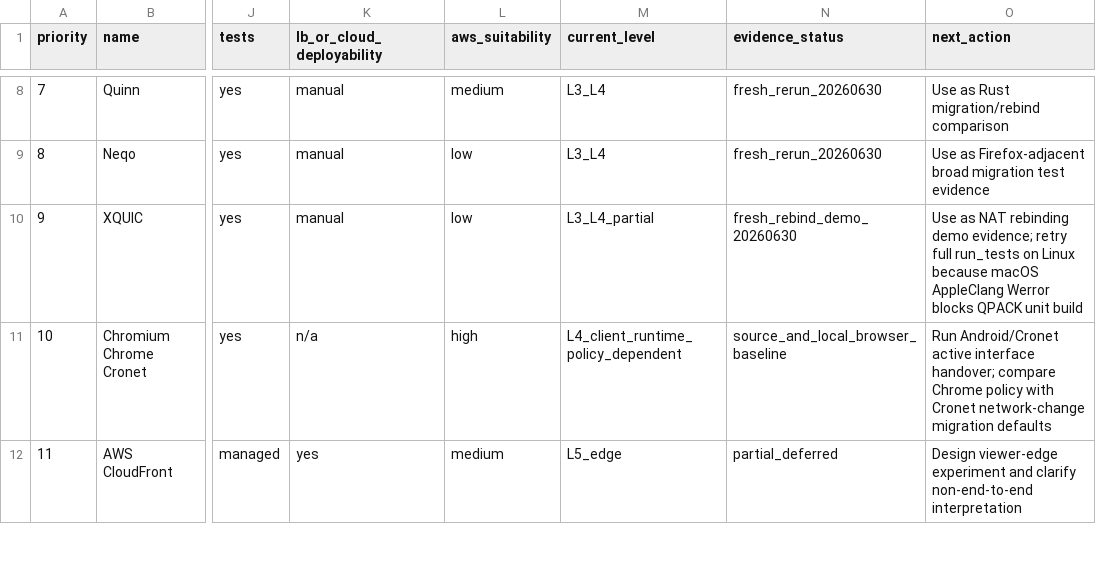
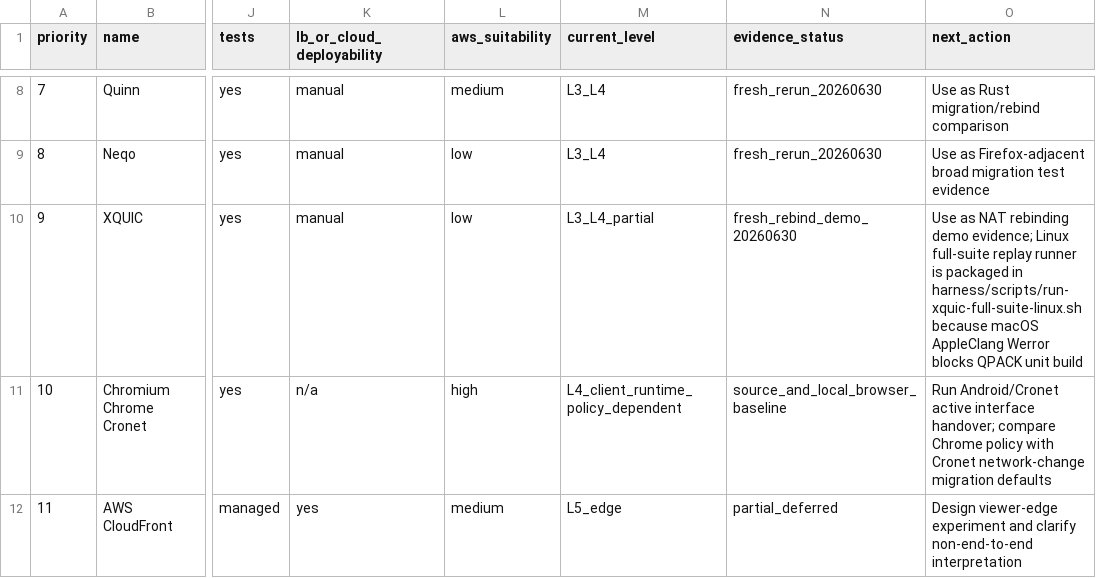
Before and after one commit to manNomi/quic-connect-migration, a CSV file: data/implementation-survey.csv, drawn as a sheet; only a part is shown, gaps mark what is left out; the diff names each change by its address in the sheet, - before the commit and + after, or states it on an @@ line.

```diff
--- a/data/implementation-survey.csv
+++ b/data/implementation-survey.csv
-O10 (next_action): …demo evidence; retry full run_tests on Linux because macOS…
+O10 (next_action): …demo evidence; Linux full-suite replay runner is packaged in harness/scripts/run-xquic-full-suite-linux.sh because macOS…
```
Also changed, not shown: data/final-capture-storage-budget-20260624.csv, data/non-quicgo-execution-depth-audit-20260701.csv, 43 other files.
